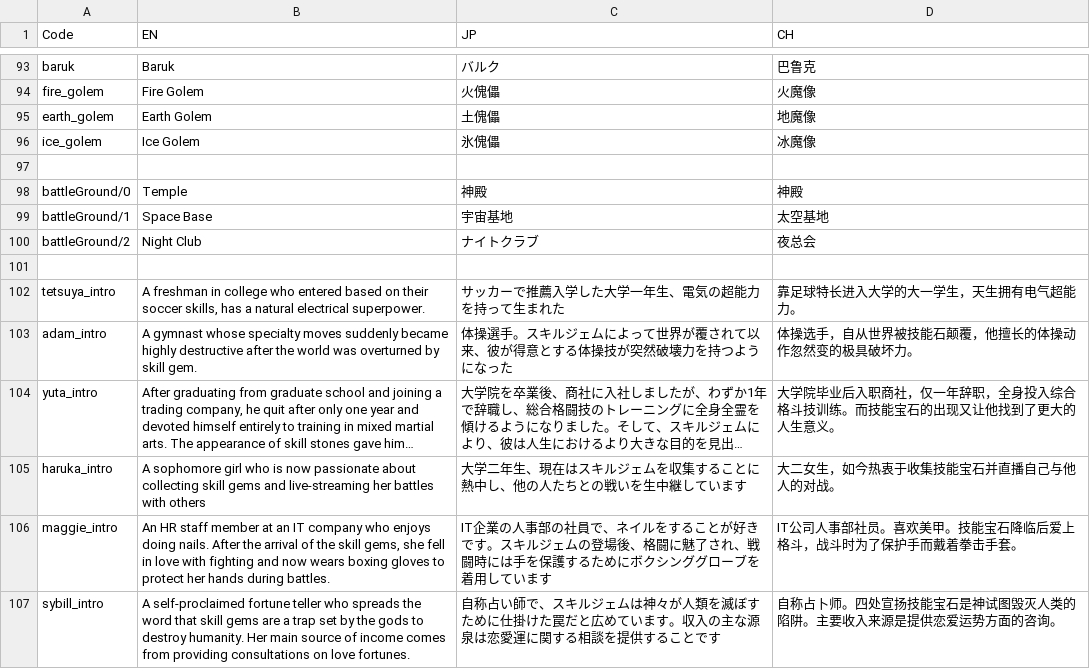
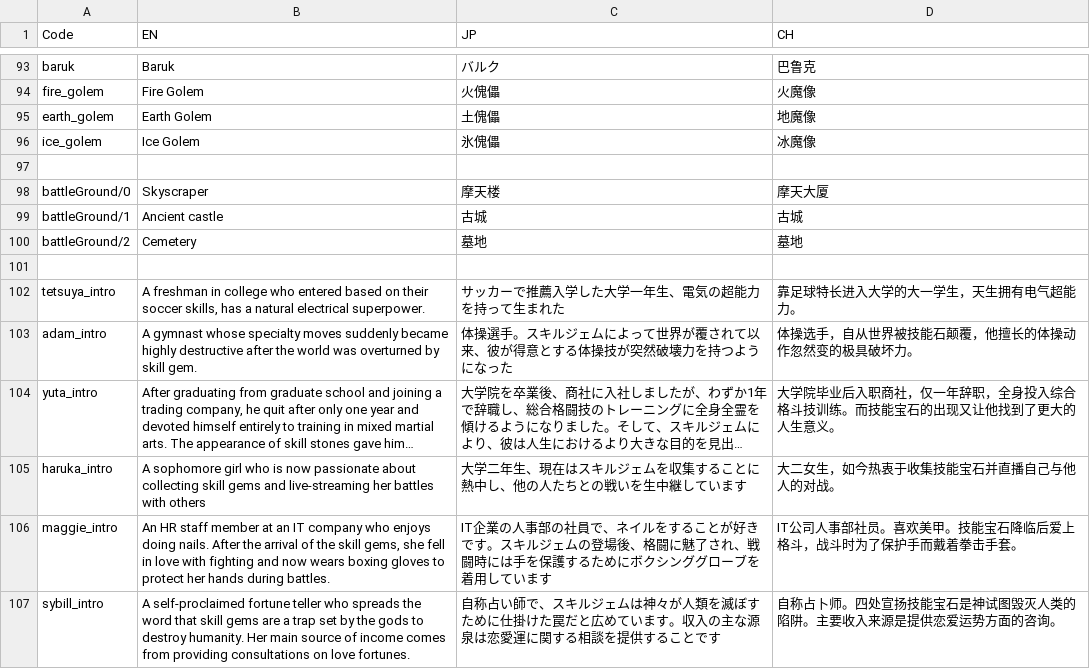
Before and after one commit to bodacheng/PocketStriker, a CSV file: Assets/ExternalAssets/Config/LanguageCode.csv, drawn as a sheet; only a part is shown, gaps mark what is left out; long unchanged cells end in ….

```diff
--- a/Assets/ExternalAssets/Config/LanguageCode.csv
+++ b/Assets/ExternalAssets/Config/LanguageCode.csv
@@ -98,5 +98,5 @@ ice_golem,Ice Golem,氷傀儡 ,冰魔像
 ,,,
-battleGround/0,Temple,神殿,神殿
-battleGround/1,Space Base,宇宙基地,太空基地
-battleGround/2,Night Club,ナイトクラブ,夜总会
+battleGround/0,Skyscraper,摩天楼,摩天大厦
+battleGround/1,Ancient castle,古城,古城
+battleGround/2,Cemetery,墓地,墓地
 ,,,
```
Also changed, not shown: 11 other files.
